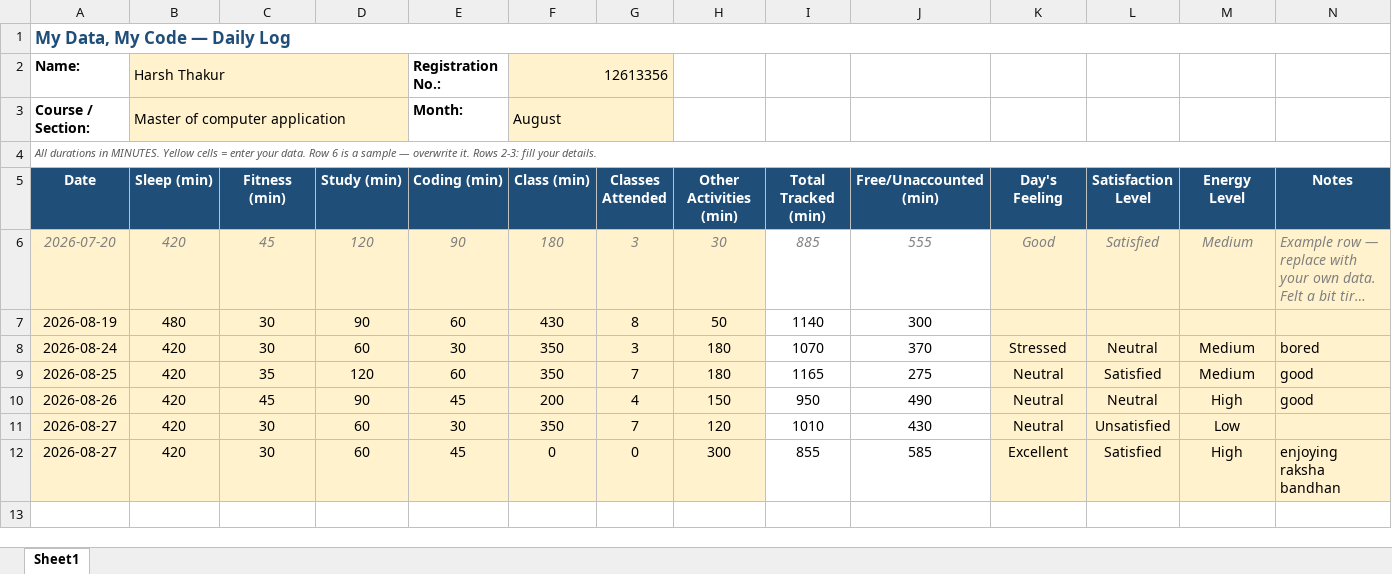
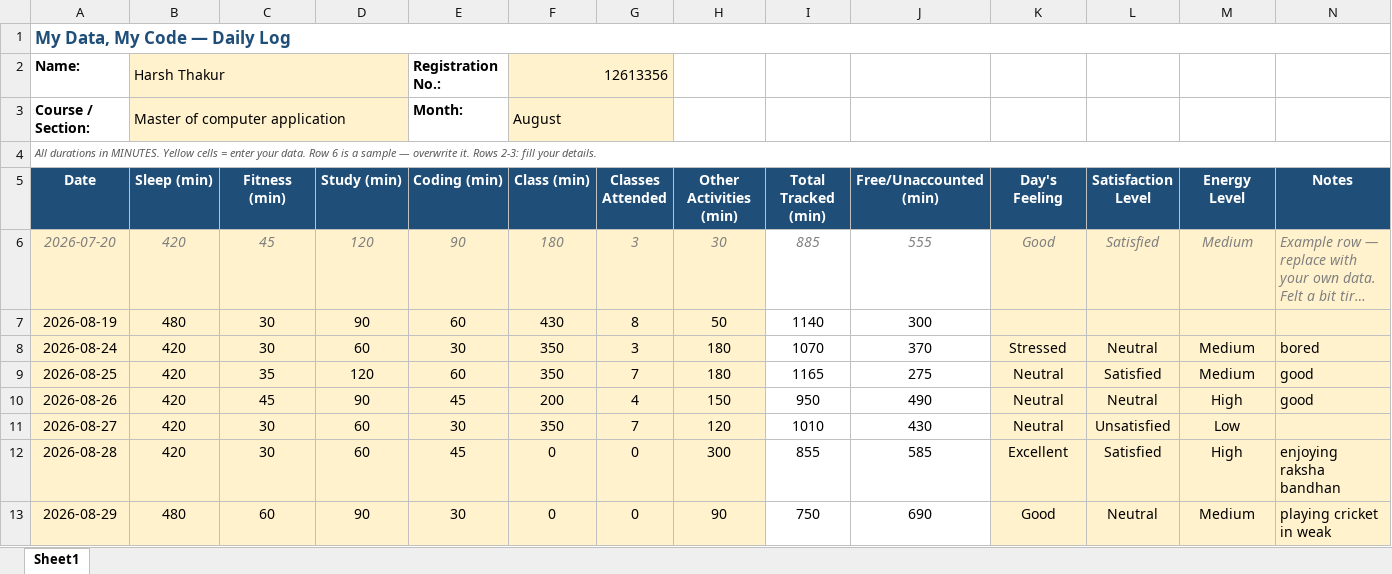
Before and after one commit to Harsht1112/CAP-776, an Excel workbook: 12613356.xlsx, sheet Sheet1, drawn as a sheet; long unchanged cells end in …; values as stored, in another font and other column widths than the file's, no borders; conditional formats not drawn; the diff names each change by its address in the sheet, - before the commit and + after, or states it on an @@ line.

Commit message:
29-08-2026

```diff
--- a/12613356.xlsx (sheet Sheet1)
+++ b/12613356.xlsx (sheet Sheet1)
-A12 (Date): 2026-08-27
+A12 (Date): 2026-08-28
+row 13: 2026-08-29 | 480 | 60 | 90 | 30 | 0 | 0 | 90 | 750 | 690 | Good | Neutral | Medium | playing cricket in weak
```
